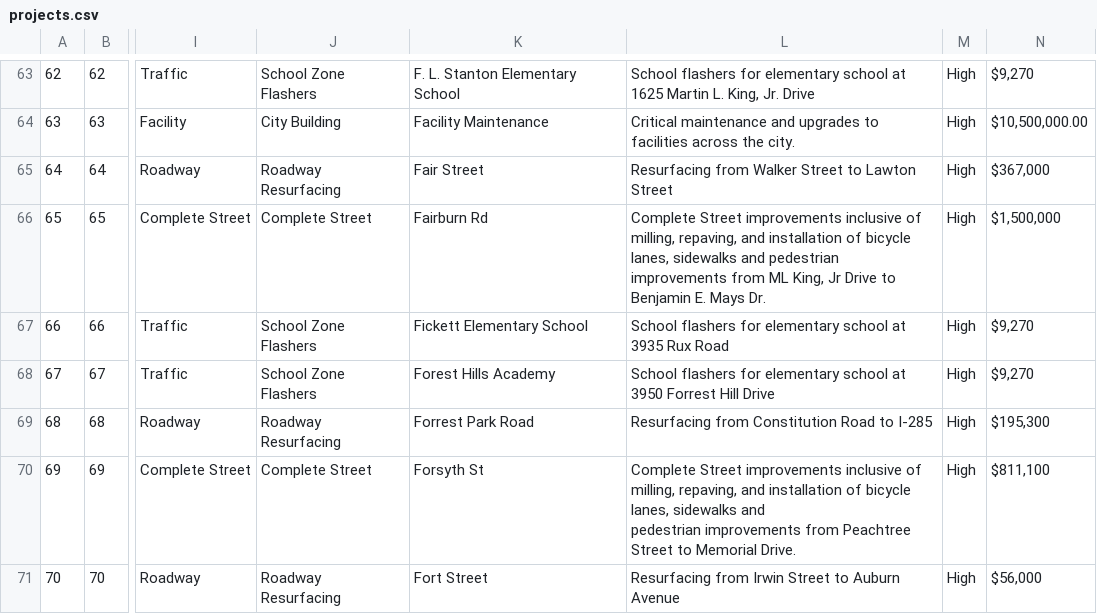
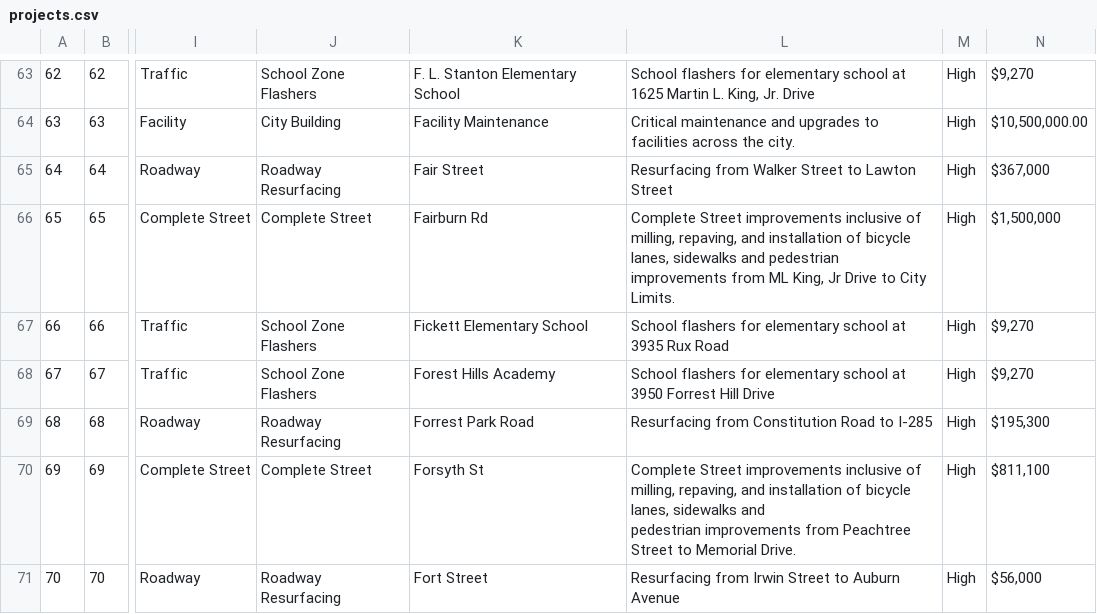
Before and after one commit to codeforamerica/buildatlanta, a CSV file: app/data/projects.csv, drawn as a sheet; only a part is shown, gaps mark what is left out; the diff names each change by its address in the sheet, - before the commit and + after, or states it on an @@ line.

```diff
--- a/app/data/projects.csv
+++ b/app/data/projects.csv
-L66: …Drive to Benjamin E. Mays Dr.
+L66: …Drive to City Limits.
```
Also changed, not shown: app/data/projects-geocoded.csv, 1 other file.
